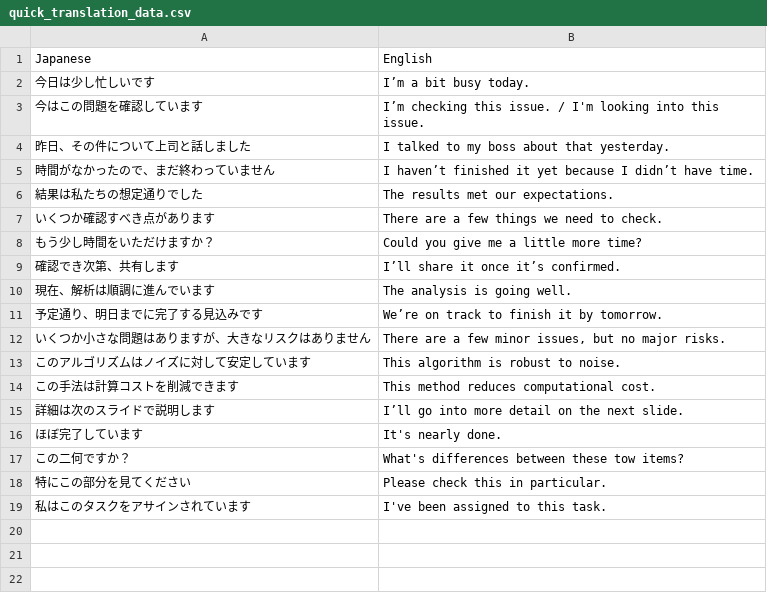
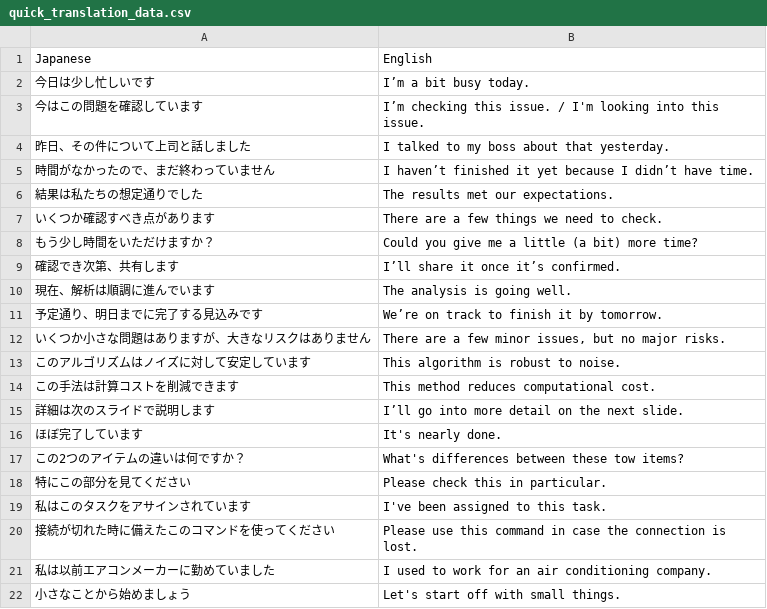
Before and after one commit to hikarusakurai/quick_translation_learning, a CSV file: app/input/quick_translation_data.csv, drawn as a sheet.

```diff
--- a/app/input/quick_translation_data.csv
+++ b/app/input/quick_translation_data.csv
@@ -7,3 +7,3 @@ Japanese,English
 いくつか確認すべき点があります,There are a few things we need to check.
-もう少し時間をいただけますか？,Could you give me a little more time?
+もう少し時間をいただけますか？,Could you give me a little (a bit) more time?
 確認でき次第、共有します,I’ll share it once it’s confirmed.
@@ -16,4 +16,7 @@ Japanese,English
 ほぼ完了しています,It's nearly done.
-この二何ですか？,What's differences between these tow items?
+この2つのアイテムの違いは何ですか？,What's differences between these tow items?
 特にこの部分を見てください,Please check this in particular.
 私はこのタスクをアサインされています,I've been assigned to this task.
+接続が切れた時に備えたこのコマンドを使ってください,Please use this command in case the connection is lost.
+私は以前エアコンメーカーに勤めていました,I used to work for an air conditioning company.
+小さなことから始めましょう,Let's start off with small things.
```
Also changed, not shown: 2 other files.
